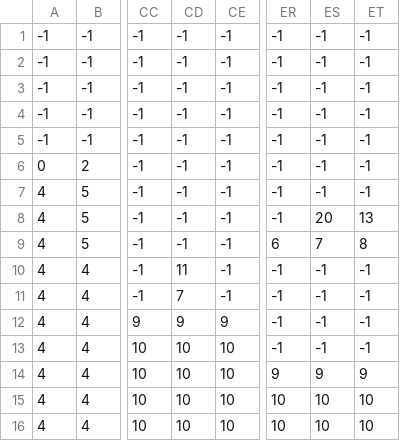
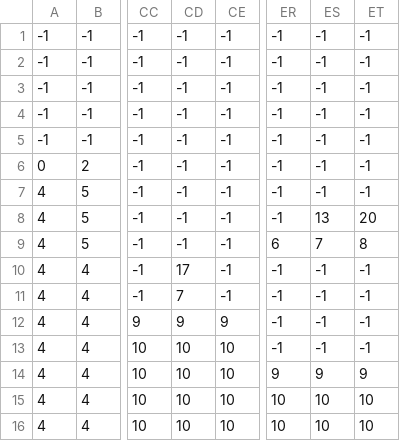
Before and after one commit to Bharath-Krishna-AB/SHOOTER_GAME, a CSV file: level1_data.csv, drawn as a sheet; only a part is shown, gaps mark what is left out; the diff names each change by its address in the sheet, - before the commit and + after, or states it on an @@ line.

Commit message:
fixed level upto 13

```diff
--- a/level1_data.csv
+++ b/level1_data.csv
-ES8: 20
+ES8: 13
-ET8: 13
+ET8: 20
-CD10: 11
+CD10: 17
```
Also changed, not shown: 16 other files.
